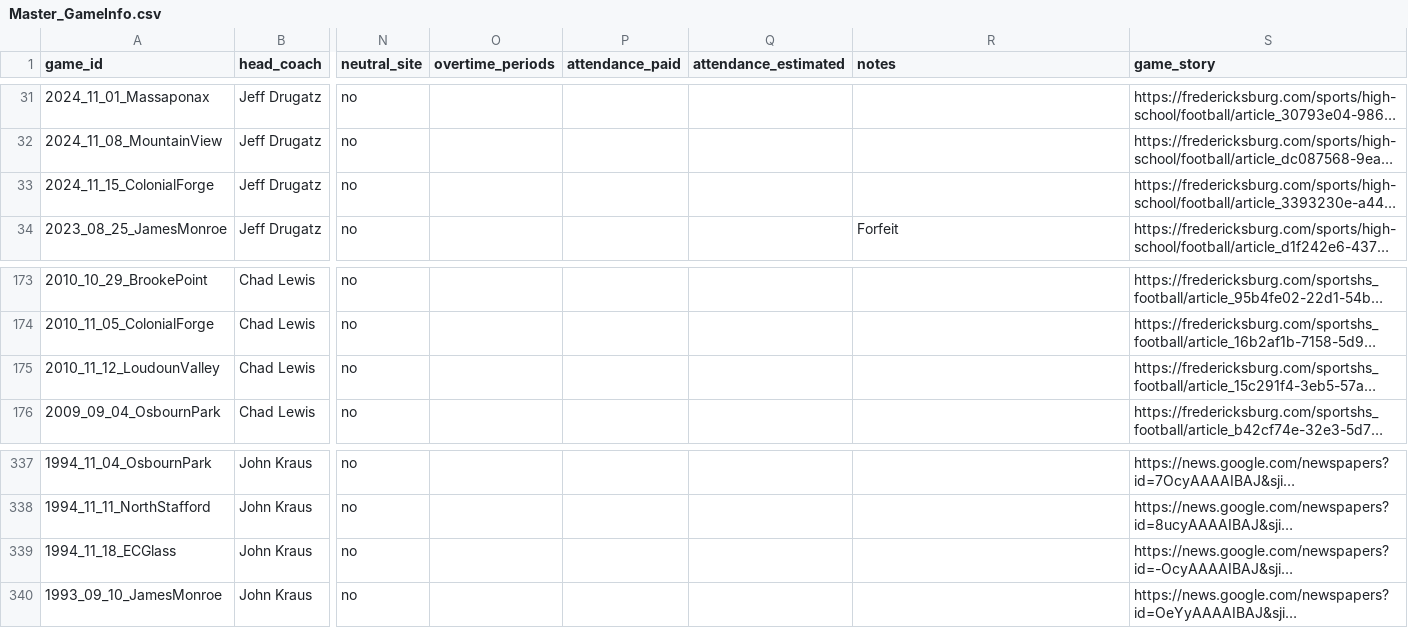
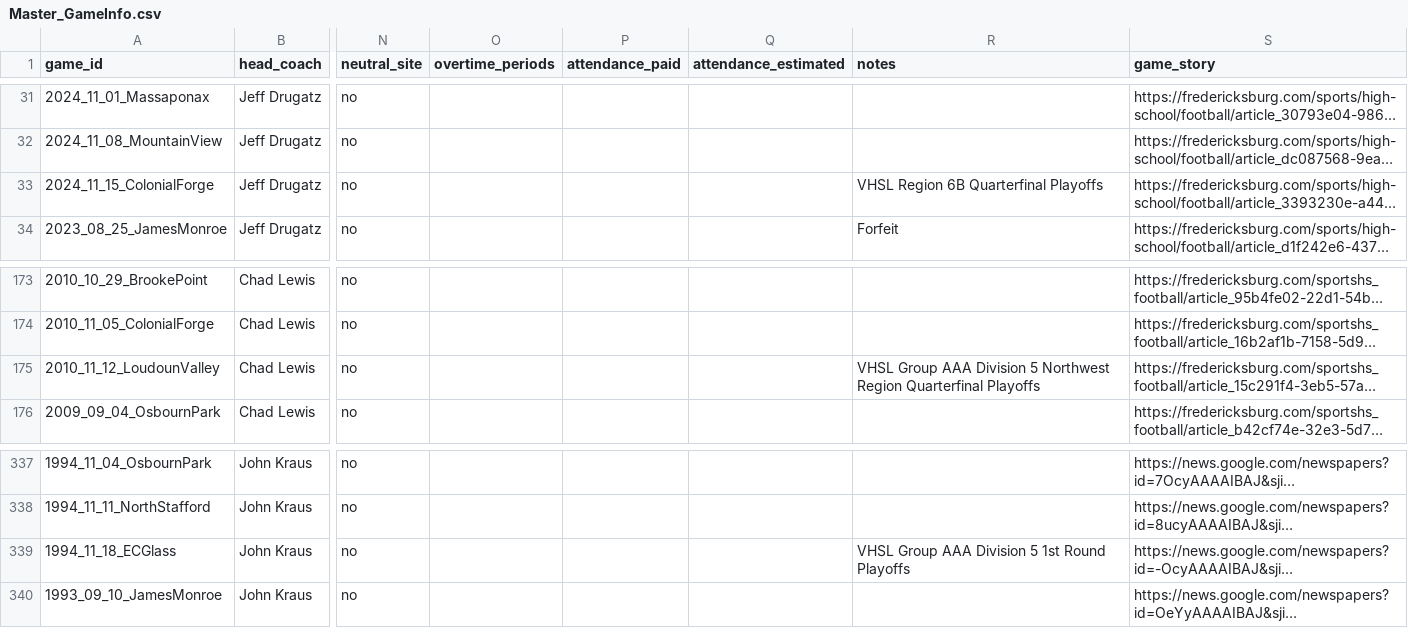
Before and after one commit to dylanhecox/stafford-indians-football, a CSV file: Master_GameInfo.csv, drawn as a sheet; only a part is shown, gaps mark what is left out; long unchanged cells end in …; the diff covers the shown part only; the diff names each change by its address in the sheet, - before the commit and + after, or states it on an @@ line.

```diff
--- a/Master_GameInfo.csv
+++ b/Master_GameInfo.csv
-R33 (notes): (empty)
+R33 (notes): VHSL Region 6B Quarterfinal Playoffs
-R175 (notes): (empty)
+R175 (notes): VHSL Group AAA Division 5 Northwest Region Quarterfinal Playoffs
-R339 (notes): (empty)
+R339 (notes): VHSL Group AAA Division 5 1st Round Playoffs
```
Also changed, not shown: 12 edited cells elsewhere in this file, 1 other file.
